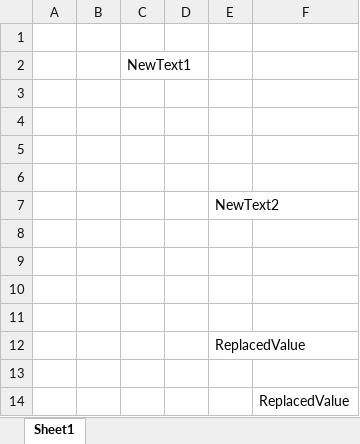
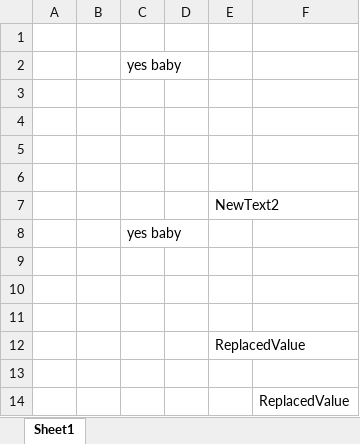
Before and after one commit to manimovassagh/Excel-Reader-C, an Excel workbook: ConsoleApp1/ConsoleApp1/data.xlsx, sheet Sheet1, drawn as a sheet; values as stored, in another font and other column widths than the file's, no borders; the diff names each change by its address in the sheet, - before the commit and + after, or states it on an @@ line.

```diff
--- a/ConsoleApp1/ConsoleApp1/data.xlsx (sheet Sheet1)
+++ b/ConsoleApp1/ConsoleApp1/data.xlsx (sheet Sheet1)
-C2: NewText1
+C2: yes baby
-C8: (empty)
+C8: yes baby
```
Also changed, not shown: 1 other file.
